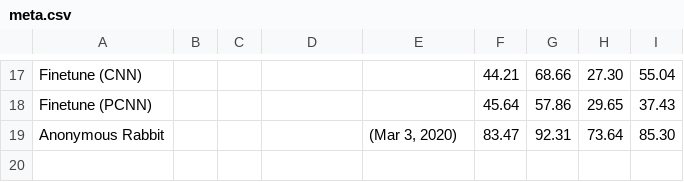
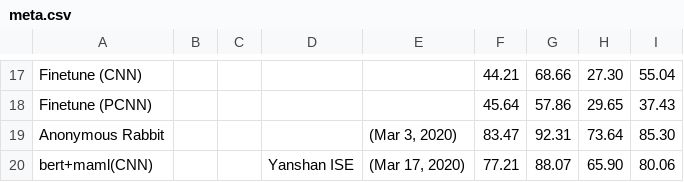
Before and after one commit to thunlp/thunlp.github.io, a CSV file: 1/meta.csv, drawn as a sheet; only a part is shown, gaps mark what is left out.

```diff
--- a/1/meta.csv
+++ b/1/meta.csv
@@ -19 +19,2 @@ Finetune (PCNN)					45.64	57.86	29.65	37.43
 Anonymous Rabbit				(Mar 3, 2020)	83.47	92.31	73.64	85.30
+bert+maml(CNN)			Yanshan ISE	(Mar 17, 2020)	77.21	88.07	65.90	80.06
```
Also changed, not shown: 1 other file.
